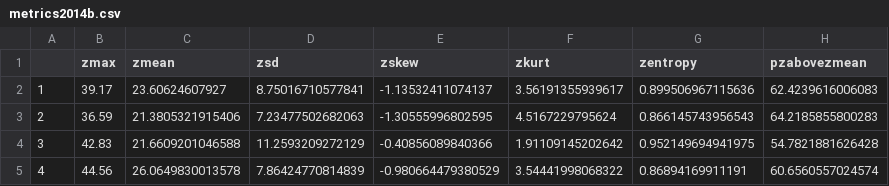
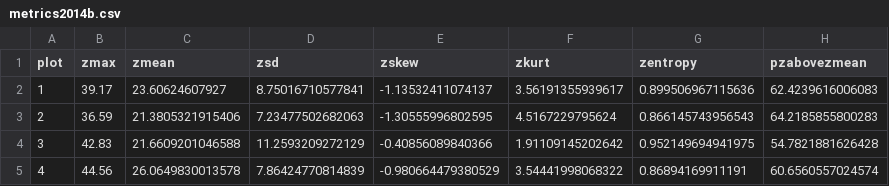
Before and after one commit to Gorgens/multicriterio-exploracao-florestal, a CSV file: similaridades/metrics2014b.csv, drawn as a sheet; only a part is shown; the diff names each change by its address in the sheet, - before the commit and + after, or states it on an @@ line.

```diff
--- a/similaridades/metrics2014b.csv
+++ b/similaridades/metrics2014b.csv
-A1: (empty)
+A1: plot
```
Also changed, not shown: similaridades/inventario_2012.csv, similaridades/inventario_2014.csv, 6 other files.
